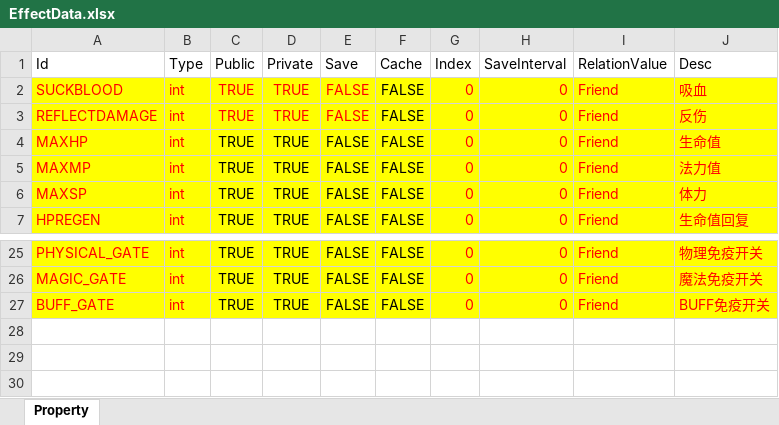
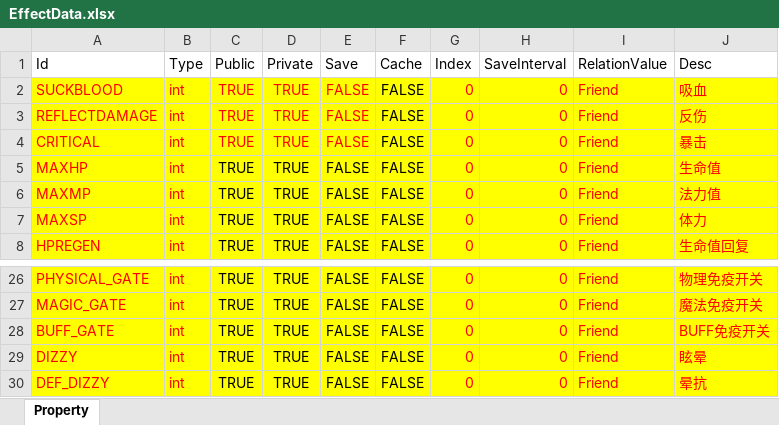
Before and after one commit to zaxs002/NoahGameFrame, an Excel workbook: _Out/Server/NFDataCfg/Excel_Struct/EffectData.xlsx, sheet Property, drawn as a sheet; only a part is shown, gaps mark what is left out; values as stored, in another font and other column widths than the file's, no borders; the diff names each change by its address in the sheet, - before the commit and + after, or states it on an @@ line.

```diff
--- a/_Out/Server/NFDataCfg/Excel_Struct/EffectData.xlsx (sheet Property)
+++ b/_Out/Server/NFDataCfg/Excel_Struct/EffectData.xlsx (sheet Property)
+row 4: CRITICAL | int | TRUE | TRUE | FALSE | FALSE | 0 | 0 | Friend | 暴击
+row 29: DIZZY | int | TRUE | TRUE | FALSE | FALSE | 0 | 0 | Friend | 眩晕
+row 30: DEF_DIZZY | int | TRUE | TRUE | FALSE | FALSE | 0 | 0 | Friend | 晕抗
```
Also changed, not shown: _Out/Server/NFDataCfg/Excel_Struct/Player.xlsx, 1 other file.
